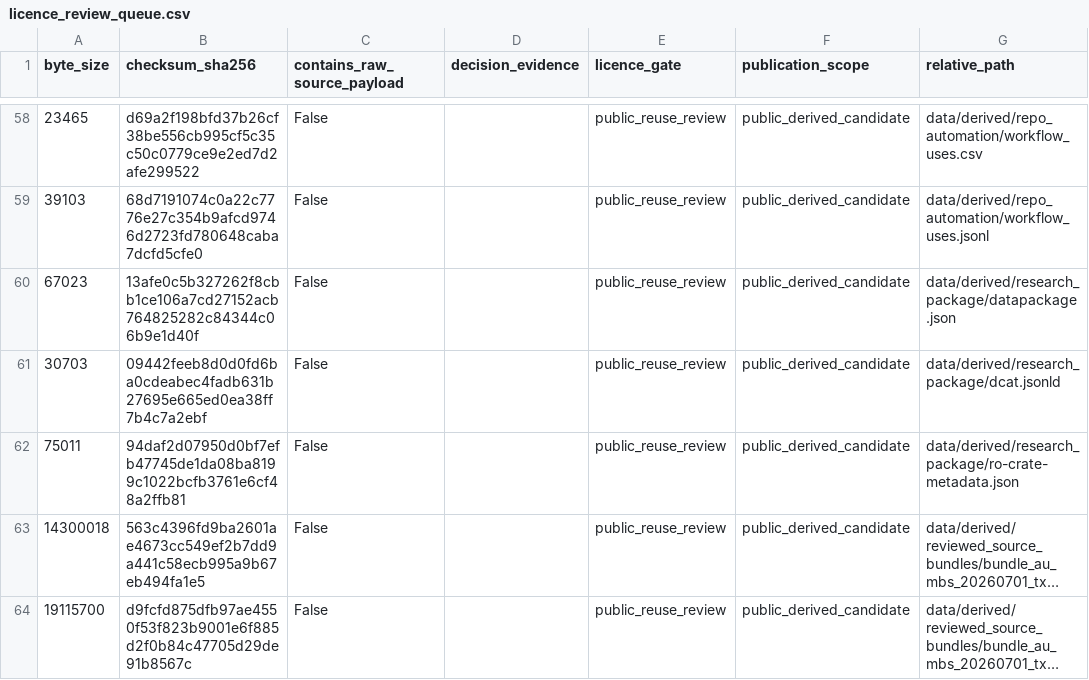
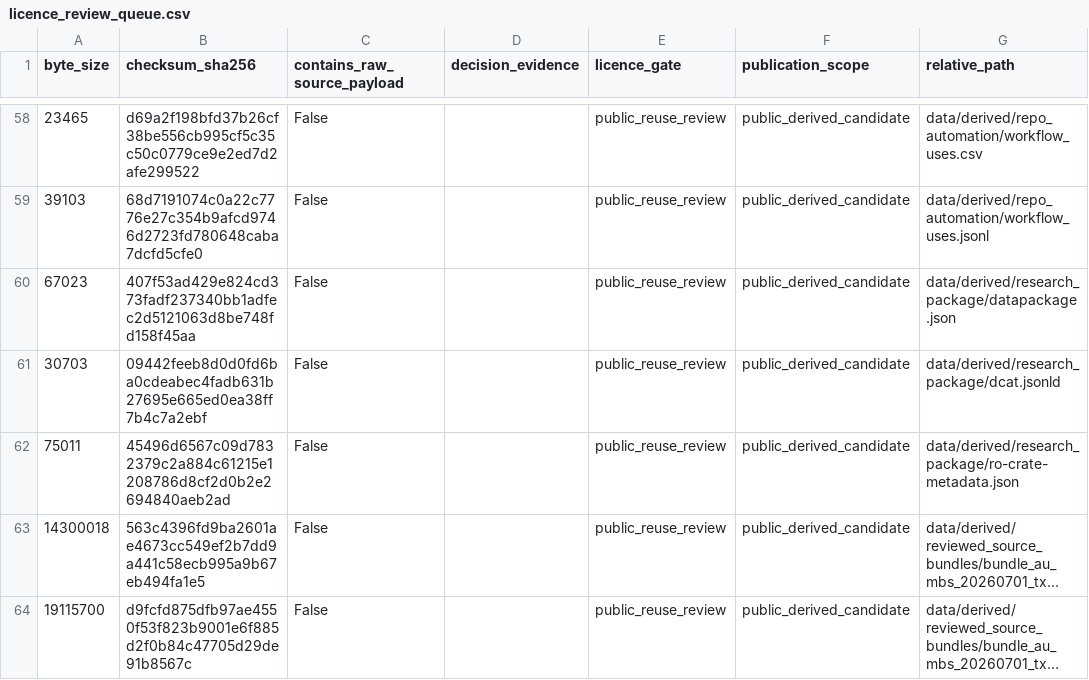
Before and after one commit to edithatogo/reimbursement-atlas, a CSV file: data/derived/licence_review/licence_review_queue.csv, drawn as a sheet; only a part is shown, gaps mark what is left out; long unchanged cells end in …; the diff names each change by its address in the sheet, - before the commit and + after, or states it on an @@ line.

```diff
--- a/data/derived/licence_review/licence_review_queue.csv
+++ b/data/derived/licence_review/licence_review_queue.csv
-B60 (checksum_sha256): 13afe0c5b327262f8cbb1ce106a7cd27152acb764825282c84344c06b9e1d40f
+B60 (checksum_sha256): 407f53ad429e824cd373fadf237340bb1adfec2d5121063d8be748fd158f45aa
-B62 (checksum_sha256): 94daf2d07950d0bf7efb47745de1da08ba8199c1022bcfb3761e6cf48a2ffb81
+B62 (checksum_sha256): 45496d6567c09d7832379c2a884c61215e1208786d8cf2d0b2e2694840aeb2ad
```
Also changed, not shown: apps/dashboard/public/data/licence_review_queue.csv, 22 other files.
